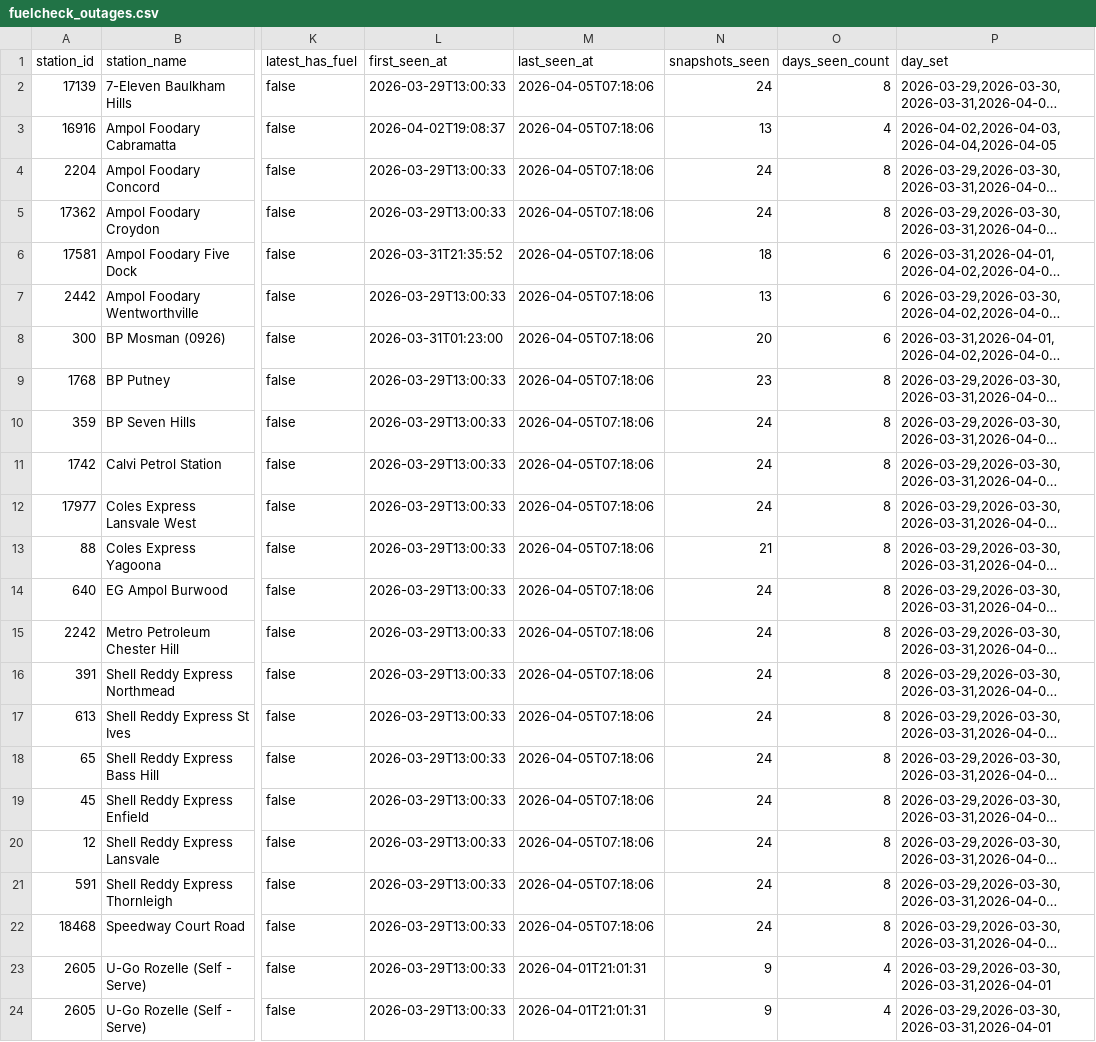
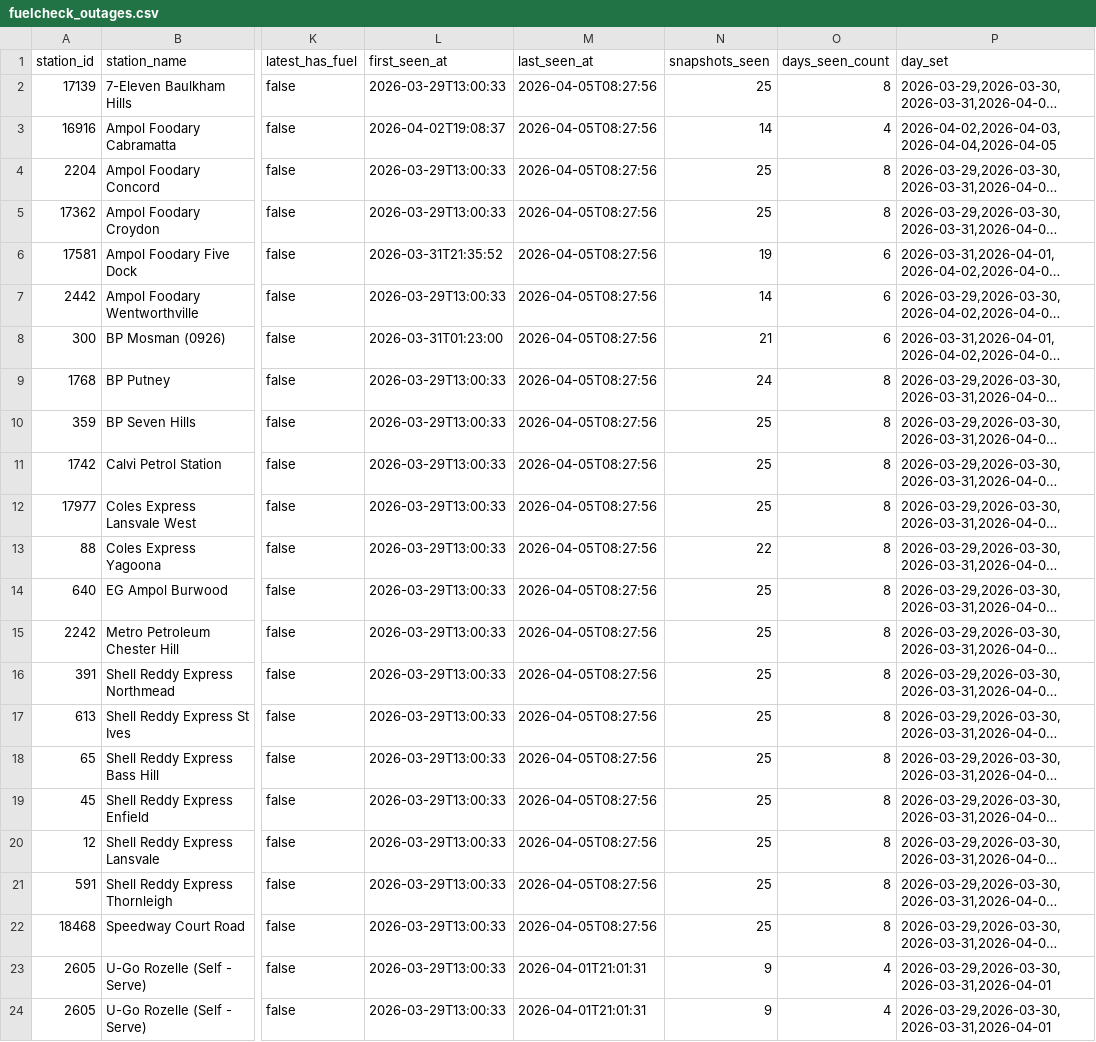
Before and after one commit to clobots/reFuel, a CSV file: data/clean/fuelcheck_outages.csv, drawn as a sheet; only a part is shown, gaps mark what is left out; long unchanged cells end in …; the diff names each change by its address in the sheet, - before the commit and + after, or states it on an @@ line.

```diff
--- a/data/clean/fuelcheck_outages.csv
+++ b/data/clean/fuelcheck_outages.csv
-M2:M22 (last_seen_at): 2026-04-05T07:18:06
+M2:M22 (last_seen_at): 2026-04-05T08:27:56
-N2 (snapshots_seen): 24
+N2 (snapshots_seen): 25
-N3 (snapshots_seen): 13
+N3 (snapshots_seen): 14
-N4:N5 (snapshots_seen): 24
+N4:N5 (snapshots_seen): 25
-N6 (snapshots_seen): 18
+N6 (snapshots_seen): 19
-N7 (snapshots_seen): 13
+N7 (snapshots_seen): 14
-N8 (snapshots_seen): 20
+N8 (snapshots_seen): 21
-N9 (snapshots_seen): 23
+N9 (snapshots_seen): 24
-N10:N12 (snapshots_seen): 24
+N10:N12 (snapshots_seen): 25
-N13 (snapshots_seen): 21
+N13 (snapshots_seen): 22
-N14:N22 (snapshots_seen): 24
+N14:N22 (snapshots_seen): 25
```
Also changed, not shown: data/clean/fuelcheck_history_dataset.csv, data/clean/fuelcheck_stations.csv, 4 other files.
